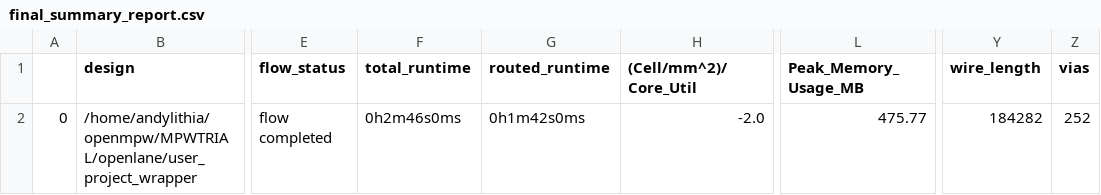
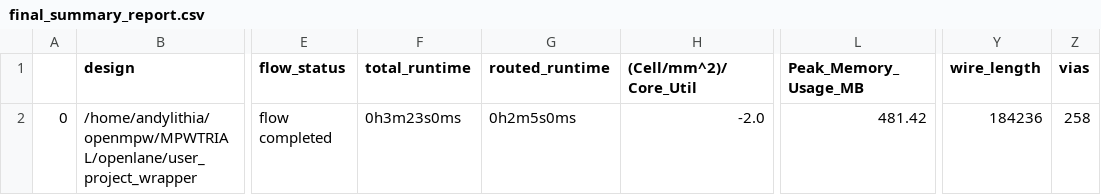
Before and after one commit to andylithia/MPWTRIAL, a CSV file: signoff/user_project_wrapper/final_summary_report.csv, drawn as a sheet; only a part is shown, gaps mark what is left out; the diff names each change by its address in the sheet, - before the commit and + after, or states it on an @@ line.

Commit message:
Update Wrapper

```diff
--- a/signoff/user_project_wrapper/final_summary_report.csv
+++ b/signoff/user_project_wrapper/final_summary_report.csv
-F2 (total_runtime): 0h2m46s0ms
+F2 (total_runtime): 0h3m23s0ms
-G2 (routed_runtime): 0h1m42s0ms
+G2 (routed_runtime): 0h2m5s0ms
-L2 (Peak_Memory_Usage_MB): 475.77
+L2 (Peak_Memory_Usage_MB): 481.42
-Y2 (wire_length): 184282
+Y2 (wire_length): 184236
-Z2 (vias): 252
+Z2 (vias): 258
```
Also changed, not shown: 26 other files.
